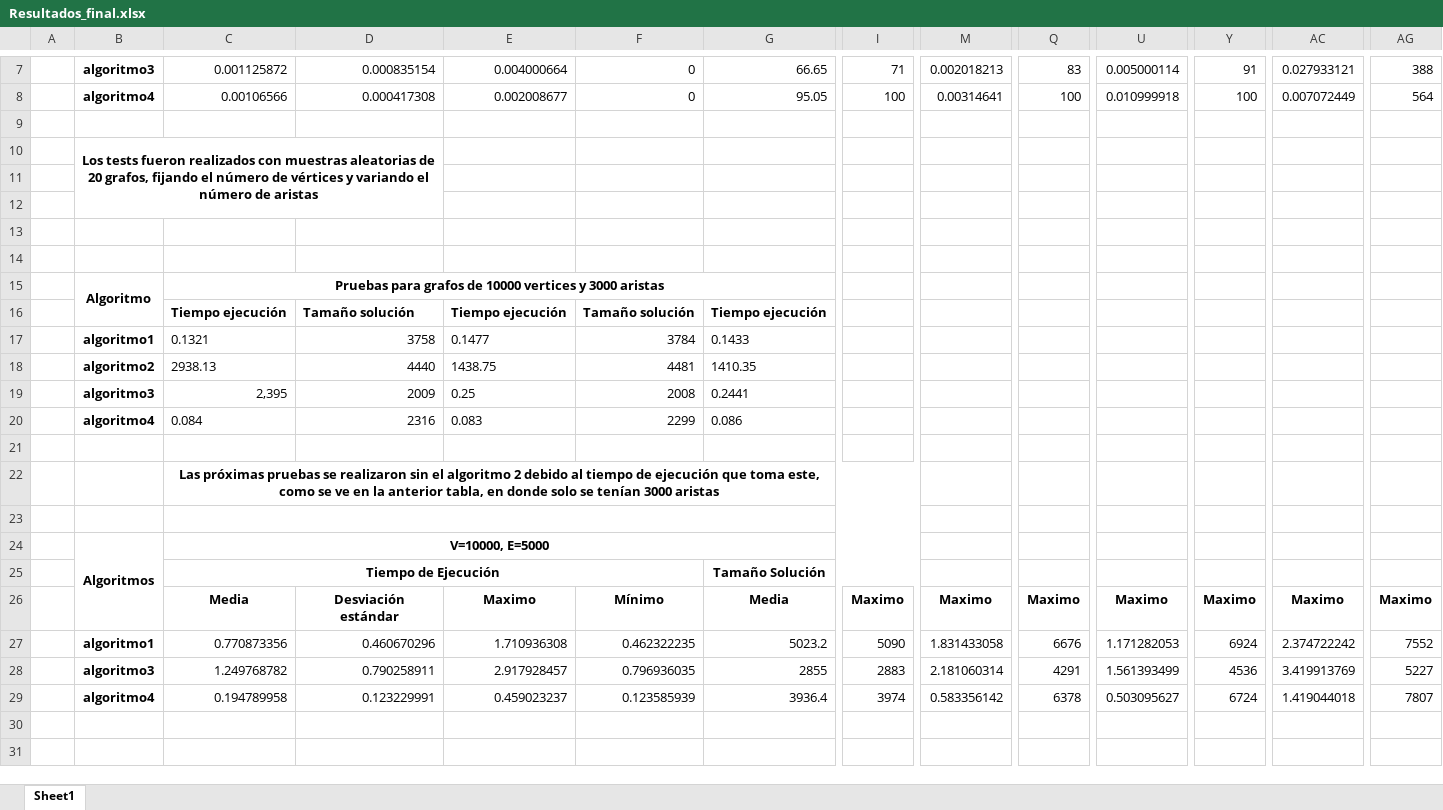
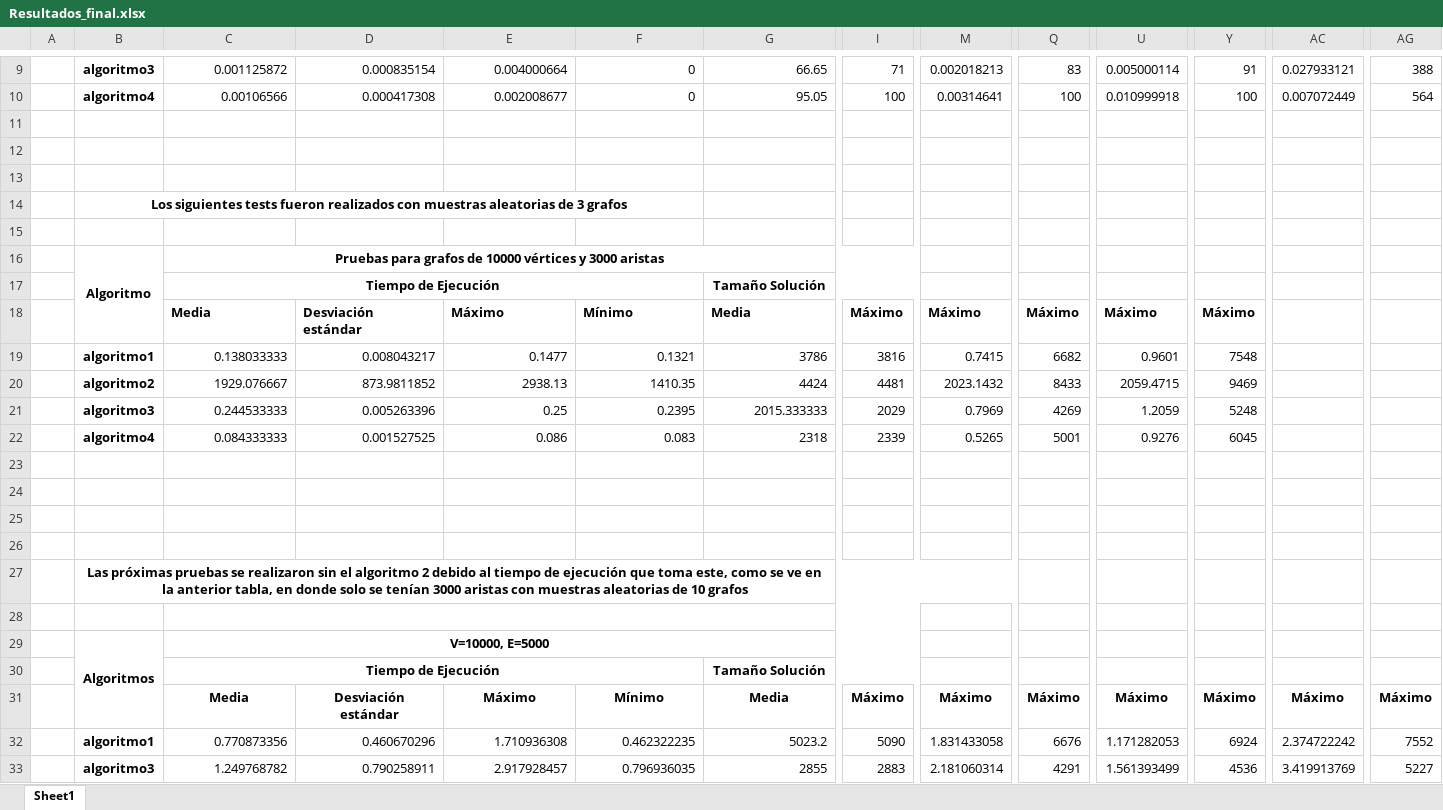
Before and after one commit to AAlgoritmos/Tarea-6, an Excel workbook: Resultados_final.xlsx, sheet Sheet1, drawn as a sheet; only a part is shown, gaps mark what is left out; the shorter side is filled out with more unchanged rows; values as stored, in another font and other column widths than the file's, no borders; removed rows and columns are numbered as before the commit, all else as after; rows hold the shown columns only; the diff covers the shown part only; the diff names each change by its address in the sheet, - before the commit and + after, or states it on an @@ line.

```diff
--- a/Resultados_final.xlsx (sheet Sheet1)
+++ b/Resultados_final.xlsx (sheet Sheet1)
+row 12: (empty)
+row 13: (empty)
-B14: Los tests fueron realizados con muestras aleatorias de 20 grafos, fijando el número de vértices y variando el número de aristas
+B14: Los siguientes tests fueron realizados con muestras aleatorias de 3 grafos
-B10:D12 merged
+B14:F14 merged
+row 15: (empty)
+row 16:  | Algoritmo | Pruebas para grafos de 10000 vértices y 3000 aristas
+row 17:  |  | Tiempo de Ejecución |  |  |  | Tamaño Solución
+row 18:  |  | Media | Desviación estándar | Máximo | Mínimo | Media | Máximo | Máximo | Máximo | Máximo | Máximo
+row 19:  | algoritmo1 | 0.138033333 | 0.008043217 | 0.1477 | 0.1321 | 3786 | 3816 | 0.7415 | 6682 | 0.9601 | 7548
+row 20:  | algoritmo2 | 1929.076667 | 873.9811852 | 2938.13 | 1410.35 | 4424 | 4481 | 2023.1432 | 8433 | 2059.4715 | 9469
+row 21:  | algoritmo3 | 0.244533333 | 0.005263396 | 0.25 | 0.2395 | 2015.333333 | 2029 | 0.7969 | 4269 | 1.2059 | 5248
+row 22:  | algoritmo4 | 0.084333333 | 0.001527525 | 0.086 | 0.083 | 2318 | 2339 | 0.5265 | 5001 | 0.9276 | 6045
-row 15:  | Algoritmo | Pruebas para grafos de 10000 vertices y 3000 aristas
-row 16:  |  | Tiempo ejecución | Tamaño solución | Tiempo ejecución | Tamaño solución | Tiempo ejecución
-row 17:  | algoritmo1 | 0.1321 | 3758 | 0.1477 | 3784 | 0.1433
-row 18:  | algoritmo2 | 2938.13 | 4440 | 1438.75 | 4481 | 1410.35
-row 19:  | algoritmo3 | 2,395 | 2009 | 0.25 | 2008 | 0.2441
-row 20:  | algoritmo4 | 0.084 | 2316 | 0.083 | 2299 | 0.086
-B27: (empty)
+B27: Las próximas pruebas se realizaron sin el algoritmo 2 debido al tiempo de ejecución que toma este, como se ve en la anterior tabla, en donde solo se tenían 3000 aristas con muestras aleatorias de 10 grafos
+B27:M27 merged
-row 22:  |  | Las próximas pruebas se realizaron sin el algoritmo 2 debido al tiempo de ejecución que toma este, como se ve en la anterior tabla, en donde solo se tenían 3000 aristas
-E31: Maximo
+E31: Máximo
-I31: Maximo
+I31: Máximo
-M31: Maximo
+M31: Máximo
-Q31: Maximo
+Q31: Máximo
-U31: Maximo
+U31: Máximo
-Y31: Maximo
+Y31: Máximo
-AC31: Maximo
+AC31: Máximo
-AG31: Maximo
+AG31: Máximo
```
Also changed, not shown: 4 added rows, 2 removed rows, 39 edited cells and merged cells elsewhere in this sheet, 5 other files.
